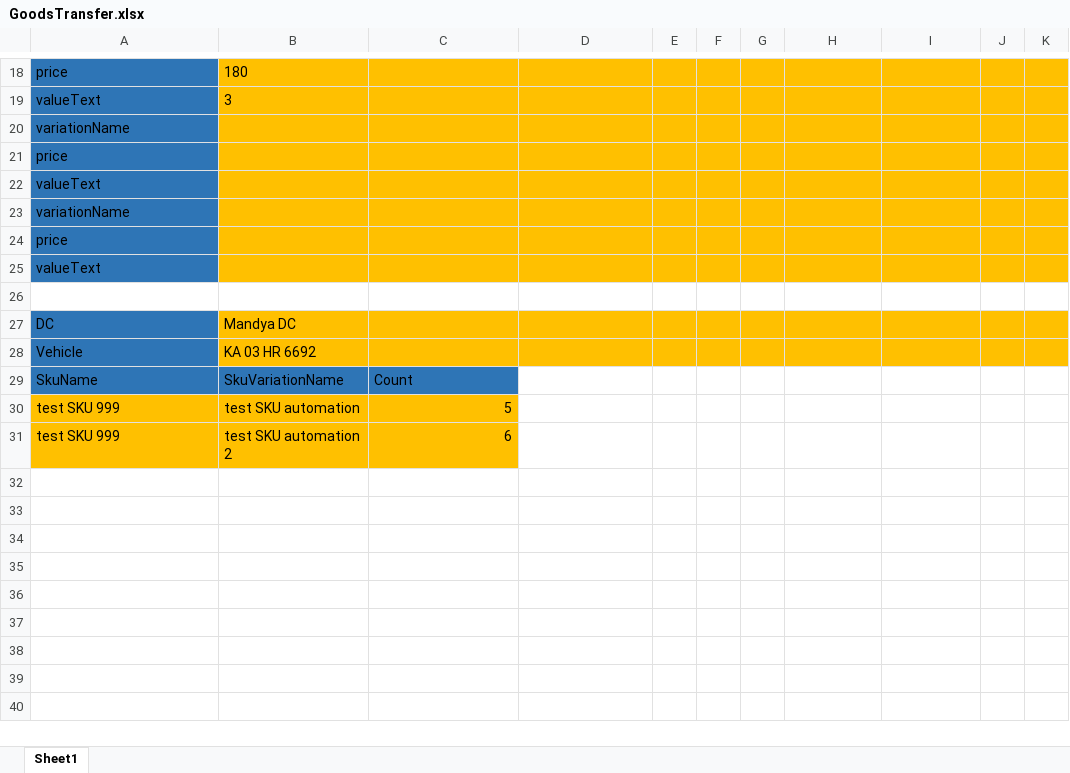
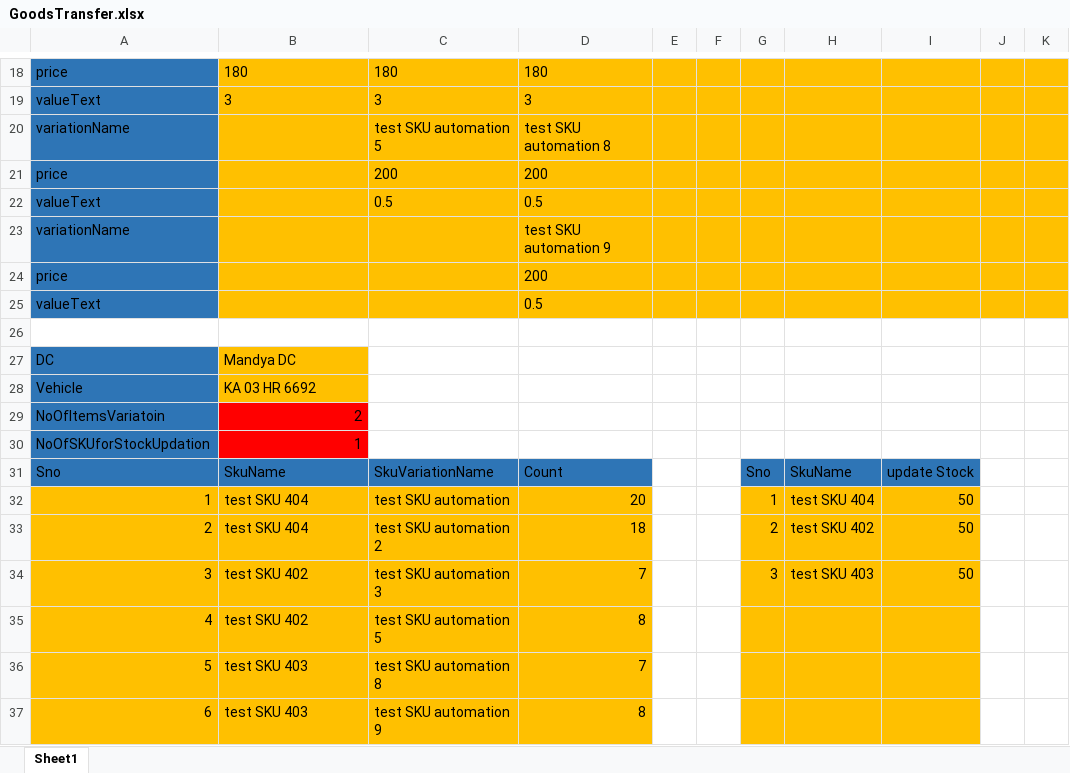
Before and after one commit to suhailsqm/FirstTestNG, an Excel workbook: resources/Goods/GoodsTransfer/GoodsTransfer.xlsx, sheet Sheet1, drawn as a sheet; only a part is shown, gaps mark what is left out; values as stored, in another font and other column widths than the file's, no borders; removed rows and columns are numbered as before the commit, all else as after; the diff covers the shown part only; the diff names each change by its address in the sheet, - before the commit and + after, or states it on an @@ line.

Commit message:
Goods Transfer automation

```diff
--- a/resources/Goods/GoodsTransfer/GoodsTransfer.xlsx (sheet Sheet1)
+++ b/resources/Goods/GoodsTransfer/GoodsTransfer.xlsx (sheet Sheet1)
-C18: (empty)
+C18: 180
-D18: (empty)
+D18: 180
-C19: (empty)
+C19: 3
-D19: (empty)
+D19: 3
-C20: (empty)
+C20: test SKU automation 5
-D20: (empty)
+D20: test SKU automation 8
-C21: (empty)
+C21: 200
-D21: (empty)
+D21: 200
-C22: (empty)
+C22: 0.5
-D22: (empty)
+D22: 0.5
-D23: (empty)
+D23: test SKU automation 9
-D24: (empty)
+D24: 200
-D25: (empty)
+D25: 0.5
-C27:K28 fill: #FFC000
+C27:K28 fill: none
-row 29: SkuName | SkuVariationName | Count
-row 30: test SKU 999 | test SKU automation | 5
-row 31: test SKU 999 | test SKU automation 2 | 6
+row 29: NoOfItemsVariatoin | 2
+row 30: NoOfSKUforStockUpdation | 1
+row 31: Sno | SkuName | SkuVariationName | Count |  |  | Sno | SkuName | update Stock
+row 32: 1 | test SKU 404 | test SKU automation | 20 |  |  | 1 | test SKU 404 | 50
+row 33: 2 | test SKU 404 | test SKU automation 2 | 18 |  |  | 2 | test SKU 402 | 50
+row 34: 3 | test SKU 402 | test SKU automation 3 | 7 |  |  | 3 | test SKU 403 | 50
+row 35: 4 | test SKU 402 | test SKU automation 5 | 8
+row 36: 5 | test SKU 403 | test SKU automation 8 | 7
+row 37: 6 | test SKU 403 | test SKU automation 9 | 8
```
Also changed, not shown: 31 edited cells and cell formats elsewhere in this sheet, 9 other files.
